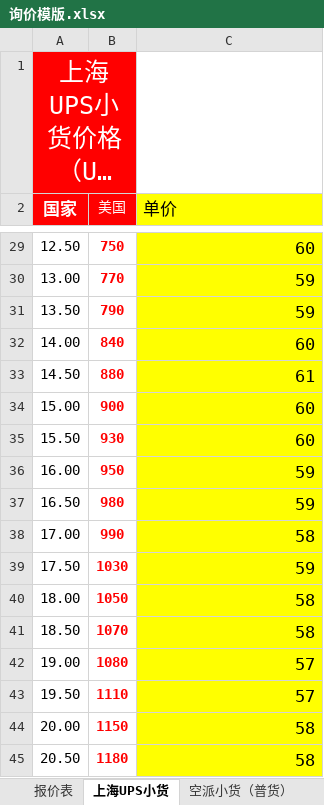
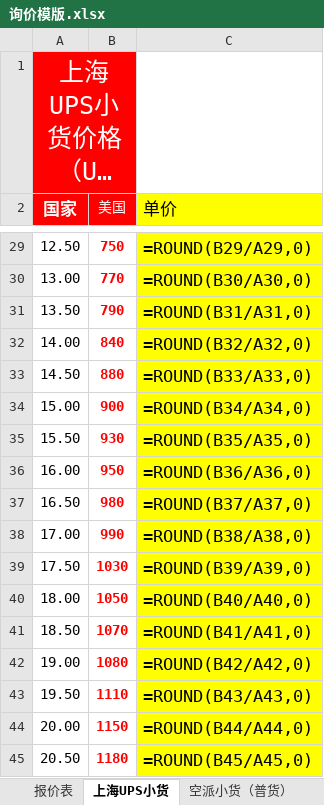
Before and after one commit to cp7553479/workspace-logopress, an Excel workbook: quotation/询价模版.xlsx, sheet 上海UPS小货, drawn as a sheet; only a part is shown, gaps mark what is left out; long unchanged cells end in …; values as stored, in another font and other column widths than the file's, no borders; formulas without a stored value are shown as written; the diff covers the shown part only; the diff names each change by its address in the sheet, - before the commit and + after, or states it on an @@ line.

```diff
--- a/quotation/询价模版.xlsx (sheet 上海UPS小货)
+++ b/quotation/询价模版.xlsx (sheet 上海UPS小货)
-B1 fill: #FF0000
+B1 fill: none
-C29 (单价): 60
+C29 (单价): =ROUND(B29/A29,0)
-C30 (单价): 59
+C30 (单价): =ROUND(B30/A30,0)
-C31 (单价): 59
+C31 (单价): =ROUND(B31/A31,0)
-C32 (单价): 60
+C32 (单价): =ROUND(B32/A32,0)
-C33 (单价): 61
+C33 (单价): =ROUND(B33/A33,0)
-C34 (单价): 60
+C34 (单价): =ROUND(B34/A34,0)
-C35 (单价): 60
+C35 (单价): =ROUND(B35/A35,0)
-C36 (单价): 59
+C36 (单价): =ROUND(B36/A36,0)
-C37 (单价): 59
+C37 (单价): =ROUND(B37/A37,0)
-C38 (单价): 58
+C38 (单价): =ROUND(B38/A38,0)
-C39 (单价): 59
+C39 (单价): =ROUND(B39/A39,0)
-C40 (单价): 58
+C40 (单价): =ROUND(B40/A40,0)
-C41 (单价): 58
+C41 (单价): =ROUND(B41/A41,0)
-C42 (单价): 57
+C42 (单价): =ROUND(B42/A42,0)
-C43 (单价): 57
+C43 (单价): =ROUND(B43/A43,0)
-C44 (单价): 58
+C44 (单价): =ROUND(B44/A44,0)
-C45 (单价): 58
+C45 (单价): =ROUND(B45/A45,0)
```
Also changed, not shown: 26 edited cells elsewhere in this sheet, sheet 报价表, sheet 空派小货（普货）, sheet 单位换算, 7 other files.
